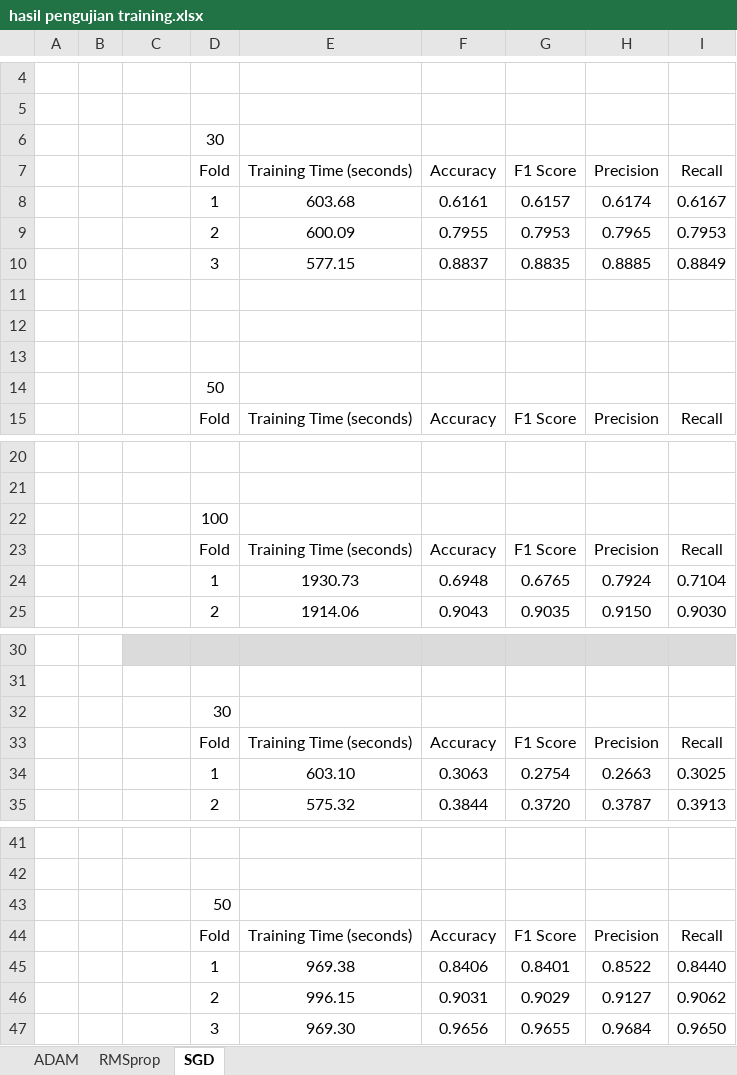
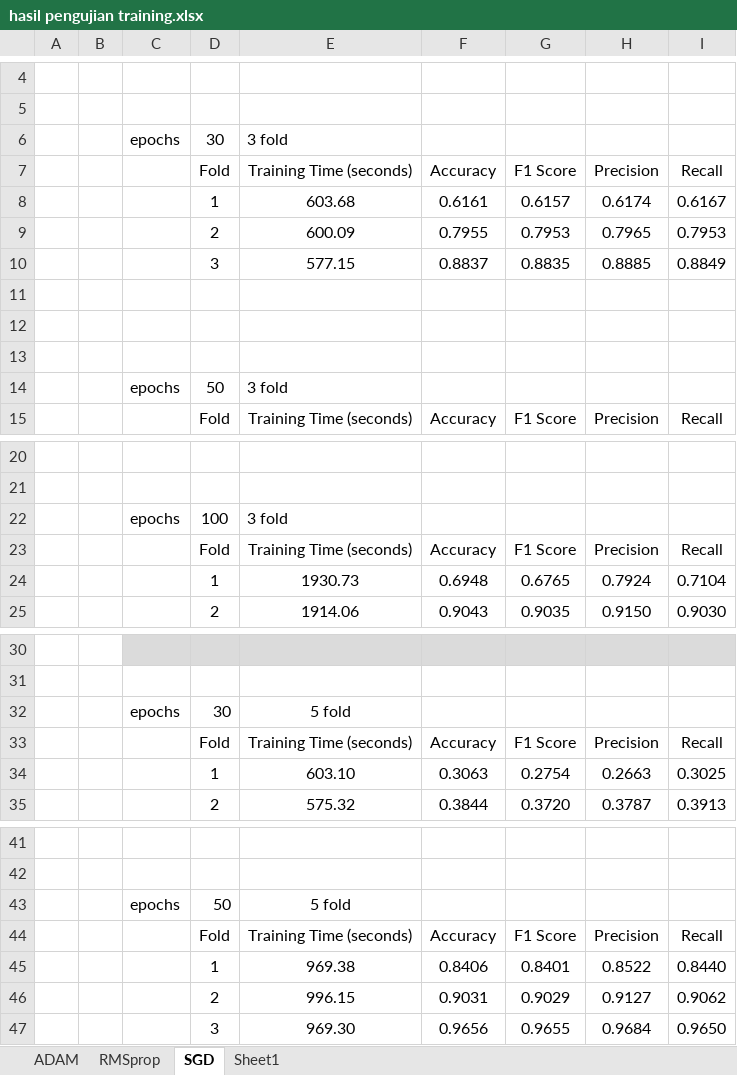
Before and after one commit to georgejusen/Skripsi, an Excel workbook: File Naskah/File Skripsi/hasil pengujian training.xlsx, sheet SGD, drawn as a sheet; only a part is shown, gaps mark what is left out; values as stored, in another font and other column widths than the file's, no borders; removed rows and columns are numbered as before the commit, all else as after; the diff covers the shown part only; the diff names each change by its address in the sheet, - before the commit and + after, or states it on an @@ line.

```diff
--- a/File Naskah/File Skripsi/hasil pengujian training.xlsx (sheet SGD)
+++ b/File Naskah/File Skripsi/hasil pengujian training.xlsx (sheet SGD)
+sheet tab: Sheet1
-row 6:  |  |  | 30
+row 6:  |  | epochs | 30 | 3 fold
-row 14:  |  |  | 50
+row 14:  |  | epochs | 50 | 3 fold
-row 22:  |  |  | 100
+row 22:  |  | epochs | 100 | 3 fold
-row 32:  |  |  | 30
+row 32:  |  | epochs | 30 | 5 fold
-row 43:  |  |  | 50
+row 43:  |  | epochs | 50 | 5 fold
```
Also changed, not shown: 4 added rows and 4 removed rows elsewhere in this sheet, sheet RMSprop, sheet ADAM, 1 other file.
